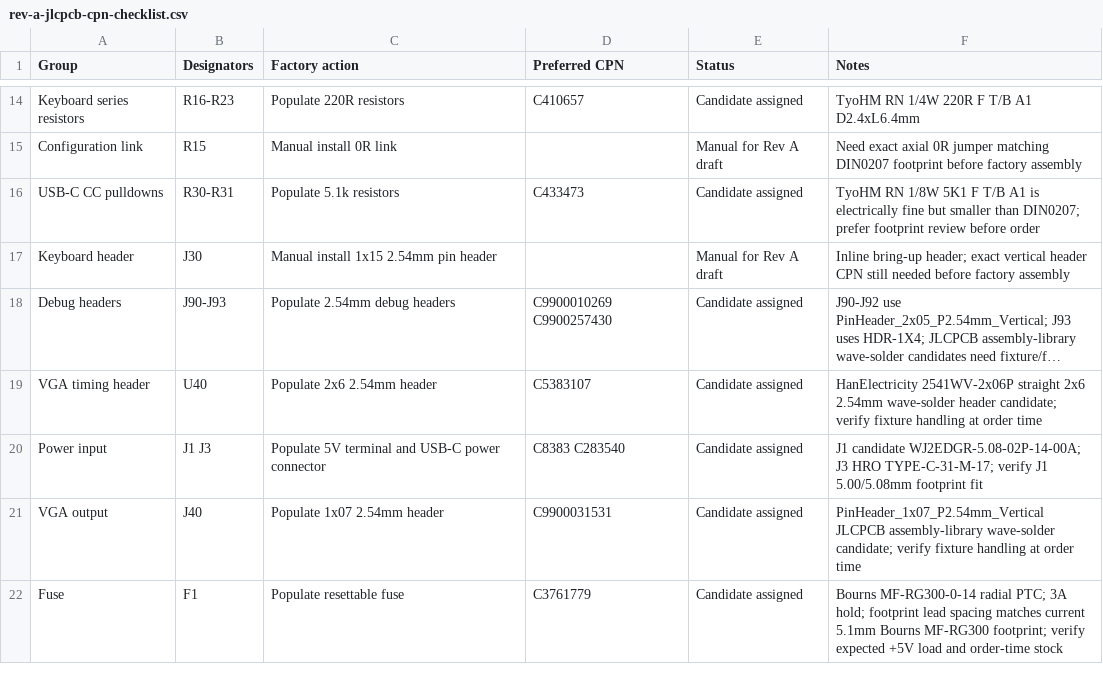
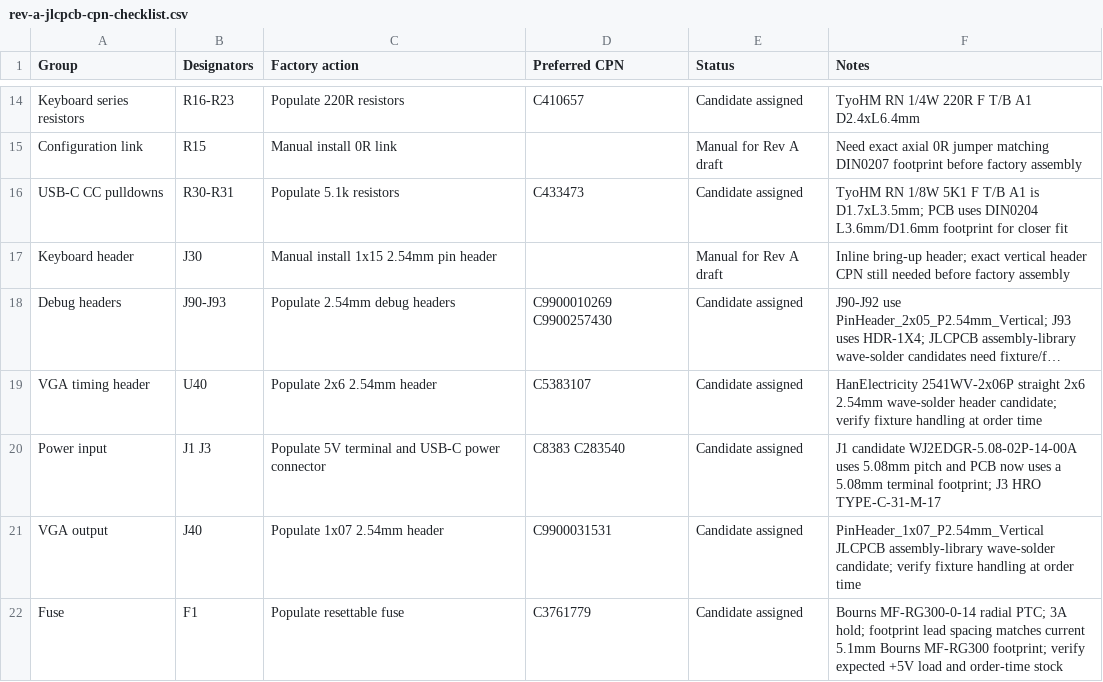
Before and after one commit to ddanila/8080-cosim, a CSV file: spinoffs/minimal-vga/kicad/rev-a-jlcpcb-cpn-checklist.csv, drawn as a sheet; only a part is shown, gaps mark what is left out; long unchanged cells end in …; the diff names each change by its address in the sheet, - before the commit and + after, or states it on an @@ line.

```diff
--- a/spinoffs/minimal-vga/kicad/rev-a-jlcpcb-cpn-checklist.csv
+++ b/spinoffs/minimal-vga/kicad/rev-a-jlcpcb-cpn-checklist.csv
-F16 (Notes): …A1 is electrically fine but smaller than DIN0207; prefer footprint review before order
+F16 (Notes): …A1 is D1.7xL3.5mm; PCB uses DIN0204 L3.6mm/D1.6mm footprint for closer fit
-F20 (Notes): J1 candidate WJ2EDGR-5.08-02P-14-00A; J3 HRO TYPE-C-31-M-17; verify J1 5.00/5.08mm footprint fit
+F20 (Notes): J1 candidate WJ2EDGR-5.08-02P-14-00A uses 5.08mm pitch and PCB now uses a 5.08mm terminal footprint; J3 HRO TYPE-C-31-M-17
```
Also changed, not shown: spinoffs/minimal-vga/kicad/rev-a.bom.csv, 9 other files.
